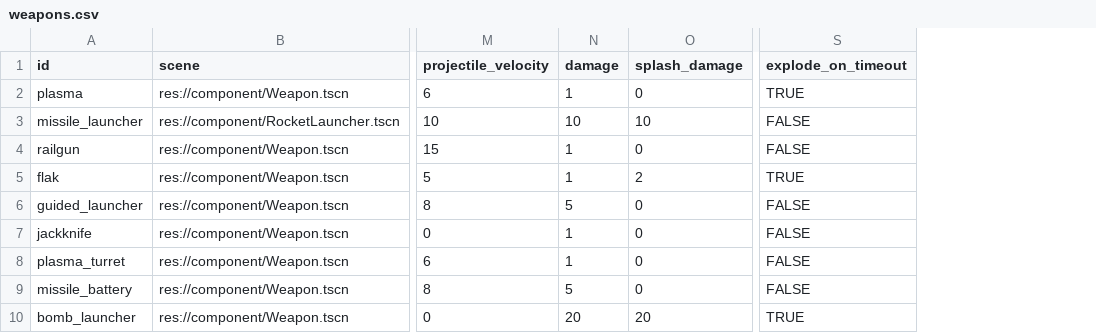
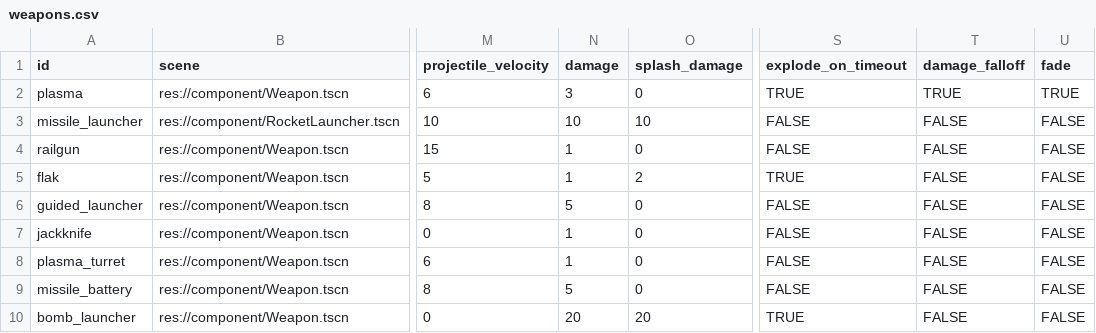
Before and after one commit to EamonnMR/galactic-night, a CSV file: data/weapons.csv, drawn as a sheet; only a part is shown, gaps mark what is left out; the diff names each change by its address in the sheet, - before the commit and + after, or states it on an @@ line.

Commit message:
Adds fade/damage falloff capability to projectiles

```diff
--- a/data/weapons.csv
+++ b/data/weapons.csv
+column T (damage_falloff), rows 2-10: TRUE | FALSE | FALSE | FALSE | FALSE | FALSE | FALSE | FALSE | FALSE
+column U (fade), rows 2-10: TRUE | FALSE | FALSE | FALSE | FALSE | FALSE | FALSE | FALSE | FALSE
-N2 (damage): 1
+N2 (damage): 3
```
Also changed, not shown: 5 other files.
